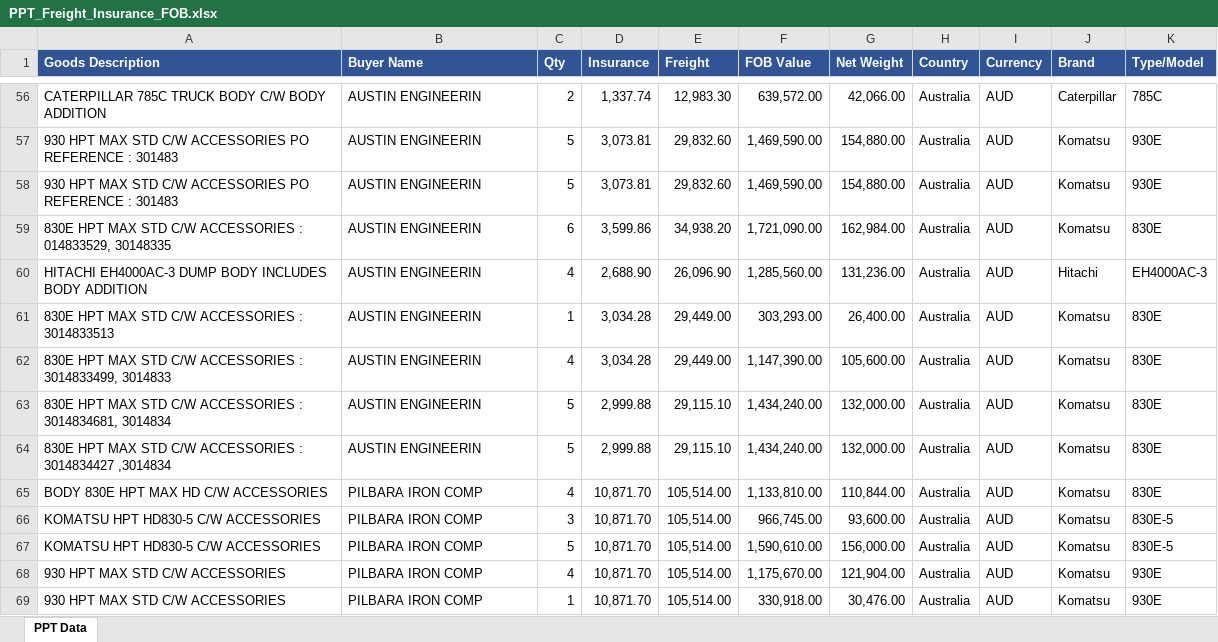
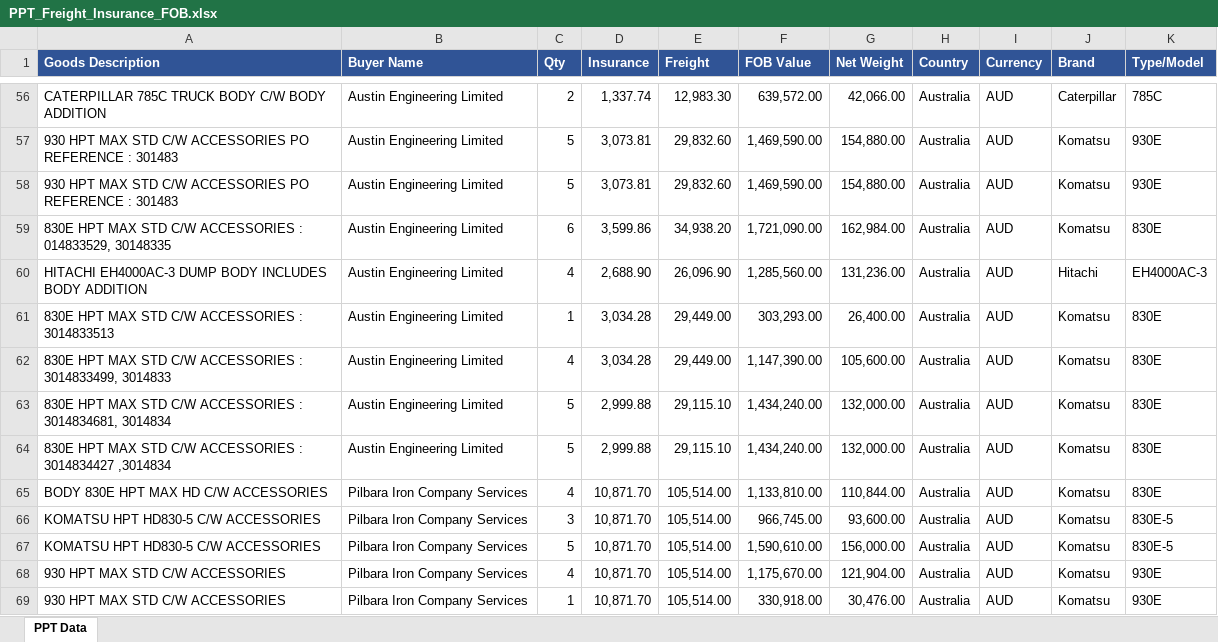
Before and after one commit to Godson7777/Overseas, an Excel workbook: PPT_Freight_Insurance_FOB.xlsx, sheet PPT Data, drawn as a sheet; only a part is shown, gaps mark what is left out; values as stored, in another font and other column widths than the file's, no borders; the diff covers the shown part only; the diff names each change by its address in the sheet, - before the commit and + after, or states it on an @@ line.

```diff
--- a/PPT_Freight_Insurance_FOB.xlsx (sheet PPT Data)
+++ b/PPT_Freight_Insurance_FOB.xlsx (sheet PPT Data)
-B56:B64 (Buyer Name): AUSTIN ENGINEERIN
+B56:B64 (Buyer Name): Austin Engineering Limited
-B65:B69 (Buyer Name): PILBARA IRON COMP
+B65:B69 (Buyer Name): Pilbara Iron Company Services
```
Also changed, not shown: 169 edited cells elsewhere in this sheet.
